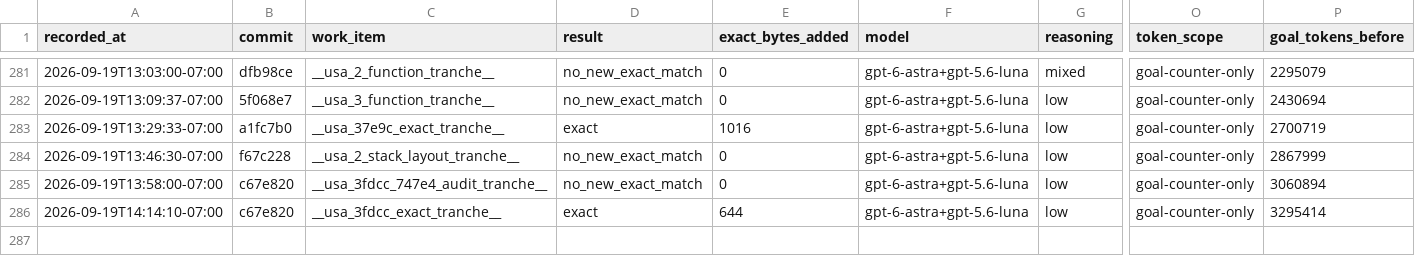
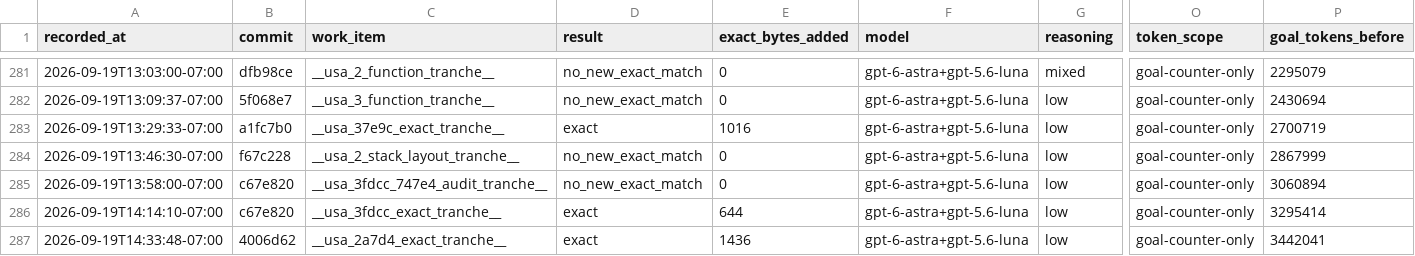
Before and after one commit to doctorjelly/podcruise, a TSV file: docs/function_token_log.tsv, drawn as a sheet; only a part is shown, gaps mark what is left out; rows hold the shown columns only; the diff names each change by its address in the sheet, - before the commit and + after, or states it on an @@ line.

Commit message:
Recover exact USA func_8002A7D4 in C

```diff
--- a/docs/function_token_log.tsv
+++ b/docs/function_token_log.tsv
+row 287: 2026-09-19T14:33:48-07:00 | 4006d62 | __usa_2a7d4_exact_tranche__ | exact | 1436 | gpt-6-astra+gpt-5.6-luna | low | goal-counter-only | 3442041
```
Also changed, not shown: 5 other files.
